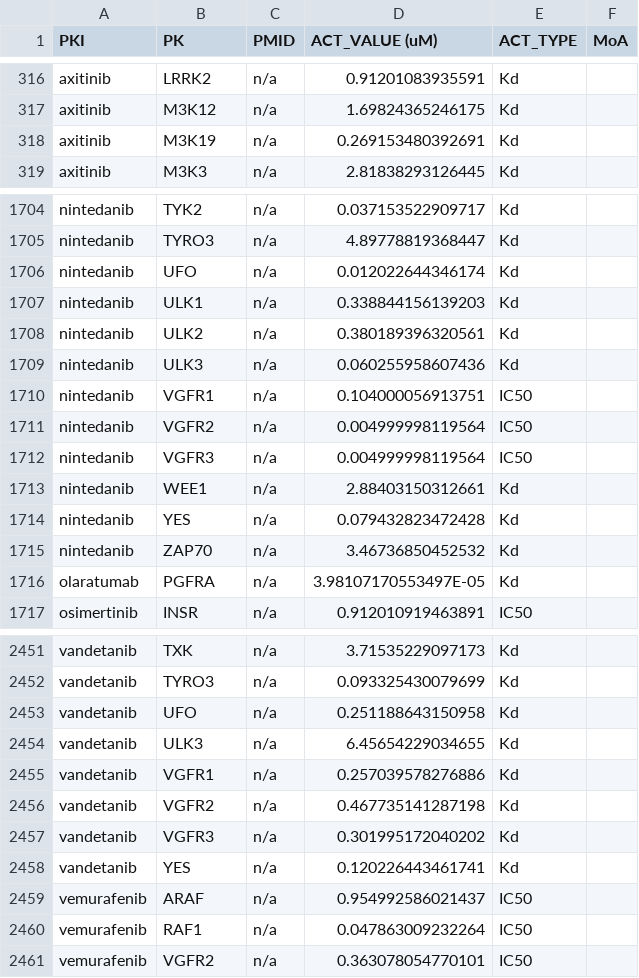
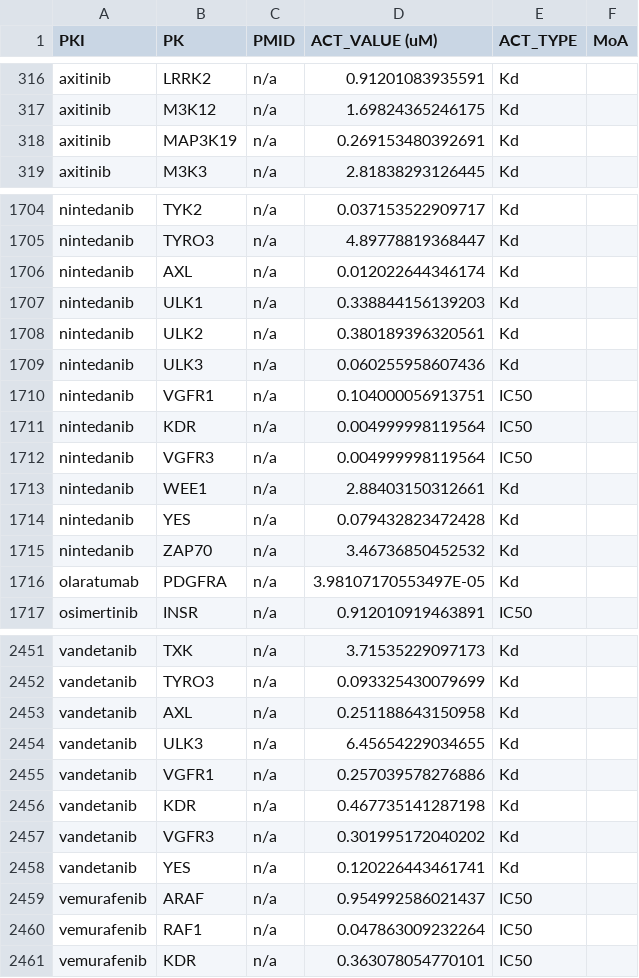
Before and after one commit to TheJacksonLaboratory/KCET, a CSV file: input/DrugCentralPKIPK.csv, drawn as a sheet; only a part is shown, gaps mark what is left out; the diff covers the shown part only.

```diff
--- a/input/DrugCentralPKIPK.csv
+++ b/input/DrugCentralPKIPK.csv
@@ -317,3 +317,3 @@ axitinib	LRRK2	n/a	0.91201083935591	Kd
 axitinib	M3K12	n/a	1.69824365246175	Kd	
-axitinib	M3K19	n/a	0.269153480392691	Kd	
+axitinib	MAP3K19	n/a	0.269153480392691	Kd	
 axitinib	M3K3	n/a	2.81838293126445	Kd	
@@ -1705,3 +1705,3 @@ nintedanib	TYK2	n/a	0.037153522909717	Kd
 nintedanib	TYRO3	n/a	4.89778819368447	Kd	
-nintedanib	UFO	n/a	0.012022644346174	Kd	
+nintedanib	AXL	n/a	0.012022644346174	Kd	
 nintedanib	ULK1	n/a	0.338844156139203	Kd	
@@ -1710,3 +1710,3 @@ nintedanib	ULK3	n/a	0.060255958607436	Kd
 nintedanib	VGFR1	n/a	0.104000056913751	IC50	
-nintedanib	VGFR2	n/a	0.004999998119564	IC50	
+nintedanib	KDR	n/a	0.004999998119564	IC50	
 nintedanib	VGFR3	n/a	0.004999998119564	IC50	
@@ -1715,3 +1715,3 @@ nintedanib	YES	n/a	0.079432823472428	Kd
 nintedanib	ZAP70	n/a	3.46736850452532	Kd	
-olaratumab	PGFRA	n/a	3.98107170553497E-05	Kd	
+olaratumab	PDGFRA	n/a	3.98107170553497E-05	Kd	
 osimertinib	INSR	n/a	0.912010919463891	IC50	
@@ -2452,6 +2452,6 @@ vandetanib	TXK	n/a	3.71535229097173	Kd
 vandetanib	TYRO3	n/a	0.093325430079699	Kd	
-vandetanib	UFO	n/a	0.251188643150958	Kd	
+vandetanib	AXL	n/a	0.251188643150958	Kd	
 vandetanib	ULK3	n/a	6.45654229034655	Kd	
 vandetanib	VGFR1	n/a	0.257039578276886	Kd	
-vandetanib	VGFR2	n/a	0.467735141287198	Kd	
+vandetanib	KDR	n/a	0.467735141287198	Kd	
 vandetanib	VGFR3	n/a	0.301995172040202	Kd	
@@ -2460,2 +2460,2 @@ vemurafenib	ARAF	n/a	0.954992586021437	IC50
 vemurafenib	RAF1	n/a	0.047863009232264	IC50	
-vemurafenib	VGFR2	n/a	0.363078054770101	IC50	
+vemurafenib	KDR	n/a	0.363078054770101	IC50	
```
Also changed, not shown: 100 edited cells elsewhere in this file.
